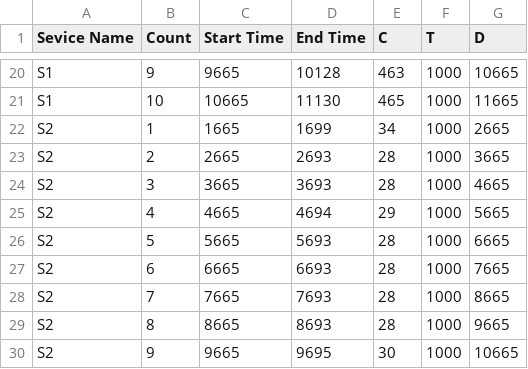
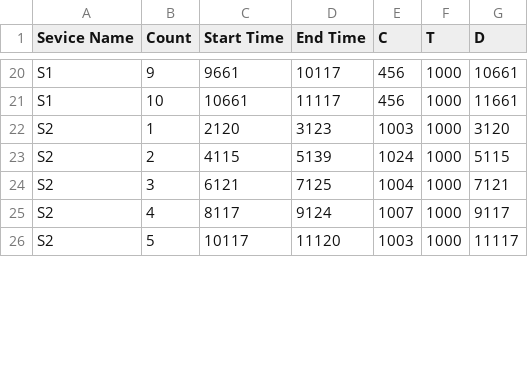
Before and after one commit to chwe3468/cu-ecen-5623-final-project, a CSV file: camera_socket/record.csv, drawn as a sheet; only a part is shown, gaps mark what is left out; removed rows and columns are numbered as before the commit, all else as after; the diff covers the shown part only; the diff names each change by its address in the sheet, - before the commit and + after, or states it on an @@ line.

```diff
--- a/camera_socket/record.csv
+++ b/camera_socket/record.csv
-C20 (Start Time): 9665
+C20 (Start Time): 9661
-D20 (End Time): 10128
+D20 (End Time): 10117
-E20 (C): 463
+E20 (C): 456
-G20 (D): 10665
+G20 (D): 10661
-C21 (Start Time): 10665
+C21 (Start Time): 10661
-D21 (End Time): 11130
+D21 (End Time): 11117
-E21 (C): 465
+E21 (C): 456
-G21 (D): 11665
+G21 (D): 11661
-C22 (Start Time): 1665
+C22 (Start Time): 2120
-D22 (End Time): 1699
+D22 (End Time): 3123
-E22 (C): 34
+E22 (C): 1003
-G22 (D): 2665
+G22 (D): 3120
-C23 (Start Time): 2665
+C23 (Start Time): 4115
-D23 (End Time): 2693
+D23 (End Time): 5139
-E23 (C): 28
+E23 (C): 1024
-G23 (D): 3665
+G23 (D): 5115
-C24 (Start Time): 3665
+C24 (Start Time): 6121
-D24 (End Time): 3693
+D24 (End Time): 7125
-E24 (C): 28
+E24 (C): 1004
-G24 (D): 4665
+G24 (D): 7121
-C25 (Start Time): 4665
+C25 (Start Time): 8117
-D25 (End Time): 4694
+D25 (End Time): 9124
-E25 (C): 29
+E25 (C): 1007
-G25 (D): 5665
+G25 (D): 9117
-C26 (Start Time): 5665
+C26 (Start Time): 10117
-D26 (End Time): 5693
+D26 (End Time): 11120
-E26 (C): 28
+E26 (C): 1003
-G26 (D): 6665
+G26 (D): 11117
-row 27: S2 | 6 | 6665 | 6693 | 28 | 1000 | 7665
-row 28: S2 | 7 | 7665 | 7693 | 28 | 1000 | 8665
-row 29: S2 | 8 | 8665 | 8693 | 28 | 1000 | 9665
-row 30: S2 | 9 | 9665 | 9695 | 30 | 1000 | 10665
```
Also changed, not shown: 6 added rows and 65 edited cells elsewhere in this file, 2 other files.
